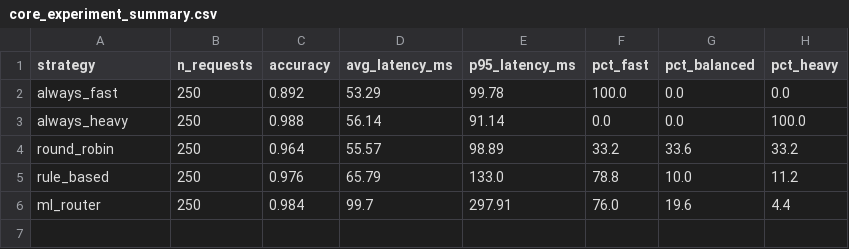
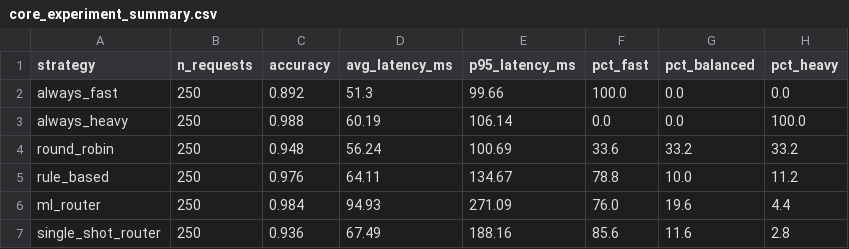
Before and after one commit to Shital-P276/inferpilot, a CSV file: router/core_experiment_summary.csv, drawn as a sheet.

```diff
--- a/router/core_experiment_summary.csv
+++ b/router/core_experiment_summary.csv
@@ -1,6 +1,7 @@
 strategy,n_requests,accuracy,avg_latency_ms,p95_latency_ms,pct_fast,pct_balanced,pct_heavy
-always_fast,250,0.892,53.29,99.78,100.0,0.0,0.0
-always_heavy,250,0.988,56.14,91.14,0.0,0.0,100.0
-round_robin,250,0.964,55.57,98.89,33.2,33.6,33.2
-rule_based,250,0.976,65.79,133.0,78.8,10.0,11.2
-ml_router,250,0.984,99.7,297.91,76.0,19.6,4.4
+always_fast,250,0.892,51.3,99.66,100.0,0.0,0.0
+always_heavy,250,0.988,60.19,106.14,0.0,0.0,100.0
+round_robin,250,0.948,56.24,100.69,33.6,33.2,33.2
+rule_based,250,0.976,64.11,134.67,78.8,10.0,11.2
+ml_router,250,0.984,94.93,271.09,76.0,19.6,4.4
+single_shot_router,250,0.936,67.49,188.16,85.6,11.6,2.8
```
Also changed, not shown: router/strategy_utility_comparison.csv, router/utility_lambda_sweep.csv, 40 other files.
